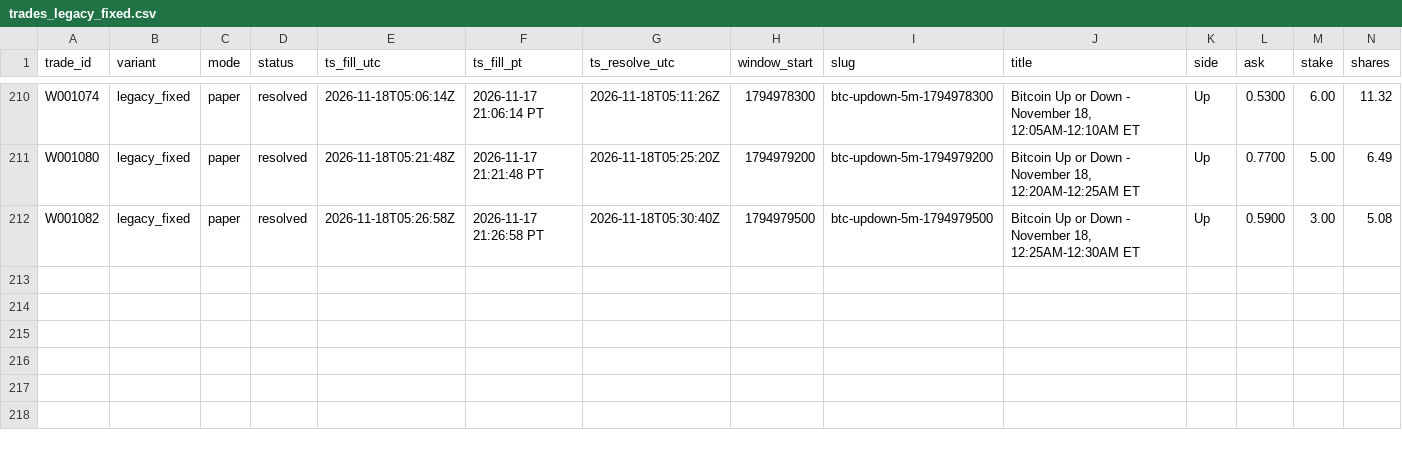
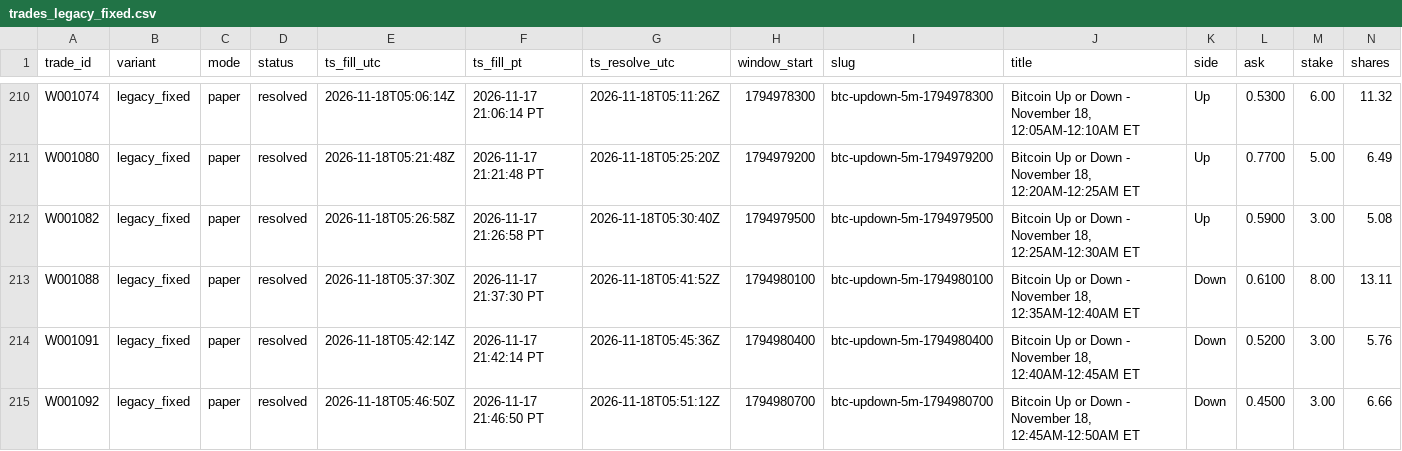
Before and after one commit to michaeldeuchar-dotcom/btc5m-paper-bot, a CSV file: data/week1/trades_legacy_fixed.csv, drawn as a sheet; only a part is shown, gaps mark what is left out; rows hold the shown columns only; the diff names each change by its address in the sheet, - before the commit and + after, or states it on an @@ line.

```diff
--- a/data/week1/trades_legacy_fixed.csv
+++ b/data/week1/trades_legacy_fixed.csv
+row 213: W001088 | legacy_fixed | paper | resolved | 2026-11-18T05:37:30Z | 2026-11-17 21:37:30 PT | 2026-11-18T05:41:52Z | 1794980100 | btc-updown-5m-1794980100 | Bitcoin Up or Down - November 18, 12:35AM-12:40AM ET | Down | 0.6100 | 8.00 | 13.11
+row 214: W001091 | legacy_fixed | paper | resolved | 2026-11-18T05:42:14Z | 2026-11-17 21:42:14 PT | 2026-11-18T05:45:36Z | 1794980400 | btc-updown-5m-1794980400 | Bitcoin Up or Down - November 18, 12:40AM-12:45AM ET | Down | 0.5200 | 3.00 | 5.76
+row 215: W001092 | legacy_fixed | paper | resolved | 2026-11-18T05:46:50Z | 2026-11-17 21:46:50 PT | 2026-11-18T05:51:12Z | 1794980700 | btc-updown-5m-1794980700 | Bitcoin Up or Down - November 18, 12:45AM-12:50AM ET | Down | 0.4500 | 3.00 | 6.66
```
Also changed, not shown: data/week1/trades_blend_wide.csv, data/week1/trades_meta.csv, 6 other files.
